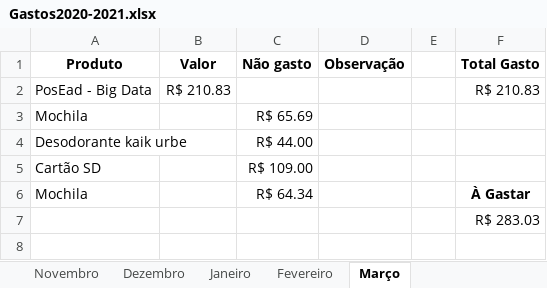
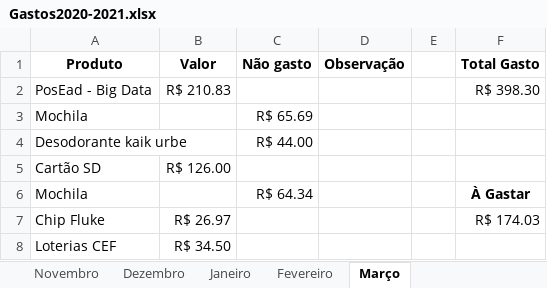
Before and after one commit to cezarnk/projetos, an Excel workbook: Variado/Gastos2020-2021.xlsx, sheet Março, drawn as a sheet; values as stored, in another font and other column widths than the file's, no borders; charts and pictures not drawn; removed rows and columns are numbered as before the commit, all else as after; the diff names each change by its address in the sheet, - before the commit and + after, or states it on an @@ line.

Commit message:
atualizado lista de gastos

```diff
--- a/Variado/Gastos2020-2021.xlsx (sheet Março)
+++ b/Variado/Gastos2020-2021.xlsx (sheet Março)
-F2 (Total Gasto): R$ 210.83
+F2 (Total Gasto): R$ 398.30
-B5 (Valor): (empty)
+B5 (Valor): R$ 126.00
-C5 (Não gasto): R$ 109.00
+C5 (Não gasto): (empty)
-row 7:  |  |  |  |  | R$ 283.03
+row 7: Chip Fluke | R$ 26.97 |  |  |  | R$ 174.03
+row 8: Loterias CEF | R$ 34.50
```
Also changed, not shown: sheet Fevereiro.
